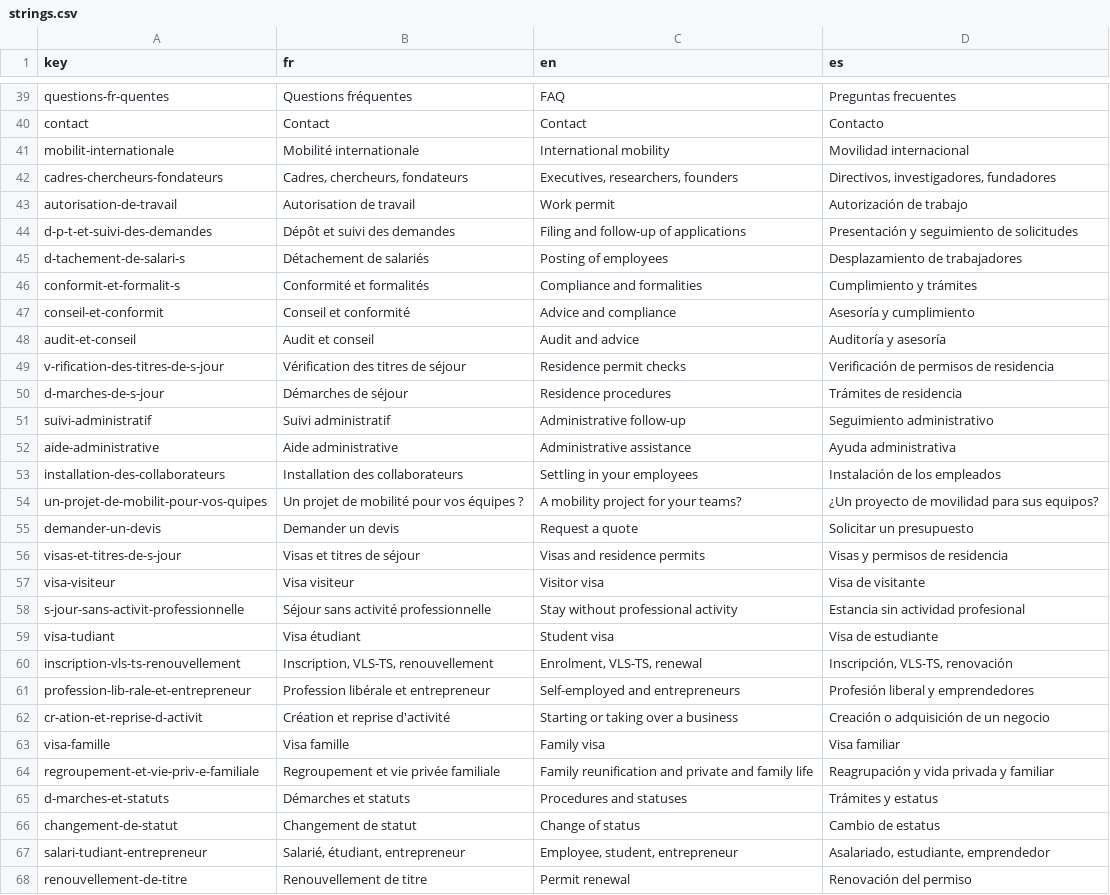
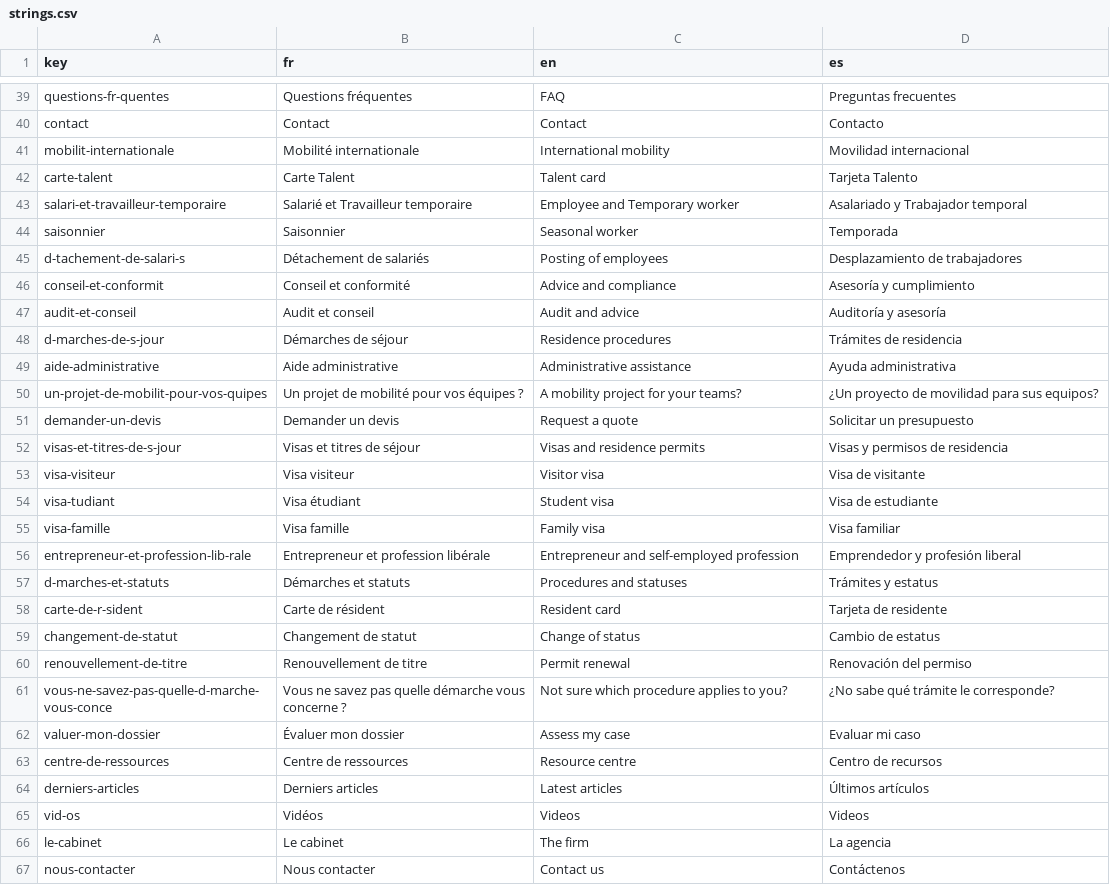
Before and after one commit to agustinabenitezcruz/Inward, a CSV file: content/strings.csv, drawn as a sheet; only a part is shown, gaps mark what is left out; the shorter side is filled out with more unchanged rows; the diff covers the shown part only.

```diff
--- a/content/strings.csv
+++ b/content/strings.csv
@@ -41,14 +41,10 @@ contact,Contact,Contact,Contacto
 mobilit-internationale,Mobilité internationale,International mobility,Movilidad internacional
-cadres-chercheurs-fondateurs,"Cadres, chercheurs, fondateurs","Executives, researchers, founders","Directivos, investigadores, fundadores"
-autorisation-de-travail,Autorisation de travail,Work permit,Autorización de trabajo
-d-p-t-et-suivi-des-demandes,Dépôt et suivi des demandes,Filing and follow-up of applications,Presentación y seguimiento de solicitudes
+carte-talent,Carte Talent,Talent card,Tarjeta Talento
+salari-et-travailleur-temporaire,Salarié et Travailleur temporaire,Employee and Temporary worker,Asalariado y Trabajador temporal
+saisonnier,Saisonnier,Seasonal worker,Temporada
 d-tachement-de-salari-s,Détachement de salariés,Posting of employees,Desplazamiento de trabajadores
-conformit-et-formalit-s,Conformité et formalités,Compliance and formalities,Cumplimiento y trámites
 conseil-et-conformit,Conseil et conformité,Advice and compliance,Asesoría y cumplimiento
 audit-et-conseil,Audit et conseil,Audit and advice,Auditoría y asesoría
-v-rification-des-titres-de-s-jour,Vérification des titres de séjour,Residence permit checks,Verificación de permisos de residencia
 d-marches-de-s-jour,Démarches de séjour,Residence procedures,Trámites de residencia
-suivi-administratif,Suivi administratif,Administrative follow-up,Seguimiento administrativo
 aide-administrative,Aide administrative,Administrative assistance,Ayuda administrativa
-installation-des-collaborateurs,Installation des collaborateurs,Settling in your employees,Instalación de los empleados
 un-projet-de-mobilit-pour-vos-quipes,Un projet de mobilité pour vos équipes ?,A mobility project for your teams?,¿Un proyecto de movilidad para sus equipos?
@@ -57,12 +53,8 @@ visas-et-titres-de-s-jour,Visas et titres de séjour,Visas and residence permits
 visa-visiteur,Visa visiteur,Visitor visa,Visa de visitante
-s-jour-sans-activit-professionnelle,Séjour sans activité professionnelle,Stay without professional activity,Estancia sin actividad profesional
 visa-tudiant,Visa étudiant,Student visa,Visa de estudiante
-inscription-vls-ts-renouvellement,"Inscription, VLS-TS, renouvellement","Enrolment, VLS-TS, renewal","Inscripción, VLS-TS, renovación"
-profession-lib-rale-et-entrepreneur,Profession libérale et entrepreneur,Self-employed and entrepreneurs,Profesión liberal y emprendedores
-cr-ation-et-reprise-d-activit,Création et reprise d'activité,Starting or taking over a business,Creación o adquisición de un negocio
 visa-famille,Visa famille,Family visa,Visa familiar
-regroupement-et-vie-priv-e-familiale,Regroupement et vie privée familiale,Family reunification and private and family life,Reagrupación y vida privada y familiar
+entrepreneur-et-profession-lib-rale,Entrepreneur et profession libérale,Entrepreneur and self-employed profession,Emprendedor y profesión liberal
 d-marches-et-statuts,Démarches et statuts,Procedures and statuses,Trámites y estatus
+carte-de-r-sident,Carte de résident,Resident card,Tarjeta de residente
 changement-de-statut,Changement de statut,Change of status,Cambio de estatus
-salari-tudiant-entrepreneur,"Salarié, étudiant, entrepreneur","Employee, student, entrepreneur","Asalariado, estudiante, emprendedor"
 renouvellement-de-titre,Renouvellement de titre,Permit renewal,Renovación del permiso
```
Also changed, not shown: 1 added row, 10 removed rows, 1 moved row and 9 edited cells elsewhere in this file, 42 other files.
